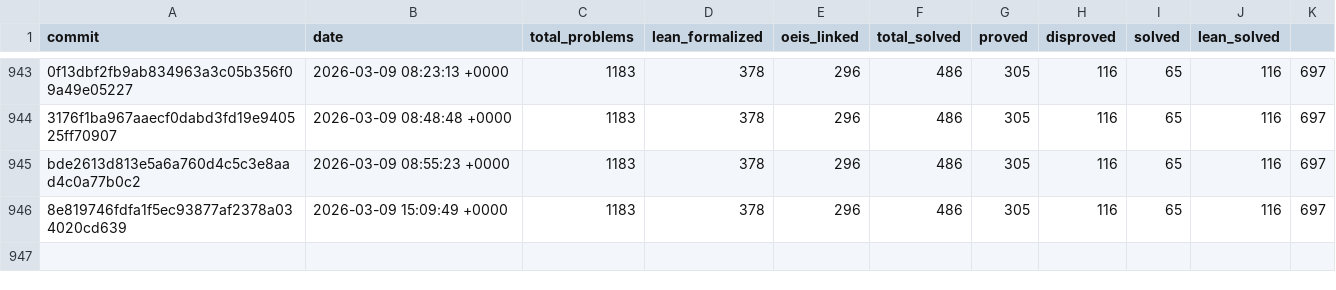
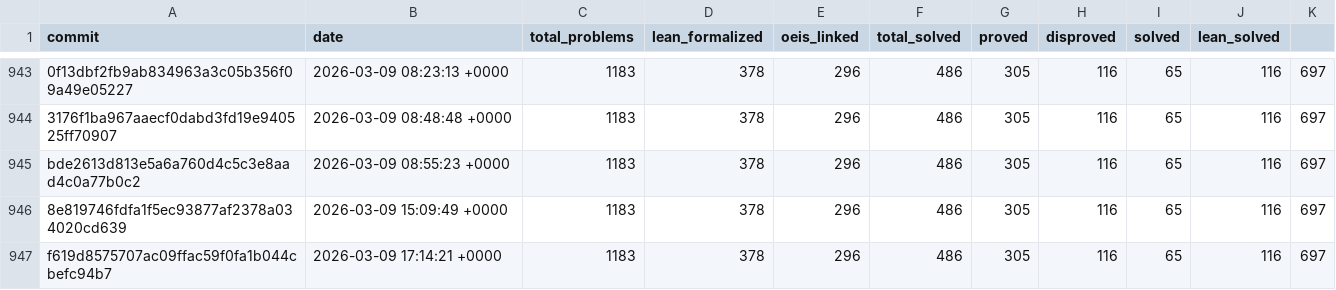
Before and after one commit to teorth/erdosproblems, a CSV file: data/statistics_history.csv, drawn as a sheet; only a part is shown, gaps mark what is left out.

```diff
--- a/data/statistics_history.csv
+++ b/data/statistics_history.csv
@@ -946 +946,2 @@ bde2613d813e5a6a760d4c5c3e8aad4c0a77b0c2,2026-03-09 08:55:23 +0000,1183,378,296,
 8e819746fdfa1f5ec93877af2378a034020cd639,2026-03-09 15:09:49 +0000,1183,378,296,486,305,116,65,116,697
+f619d8575707ac09ffac59f0fa1b044cbefc94b7,2026-03-09 17:14:21 +0000,1183,378,296,486,305,116,65,116,697
```
Also changed, not shown: 2 other files.
